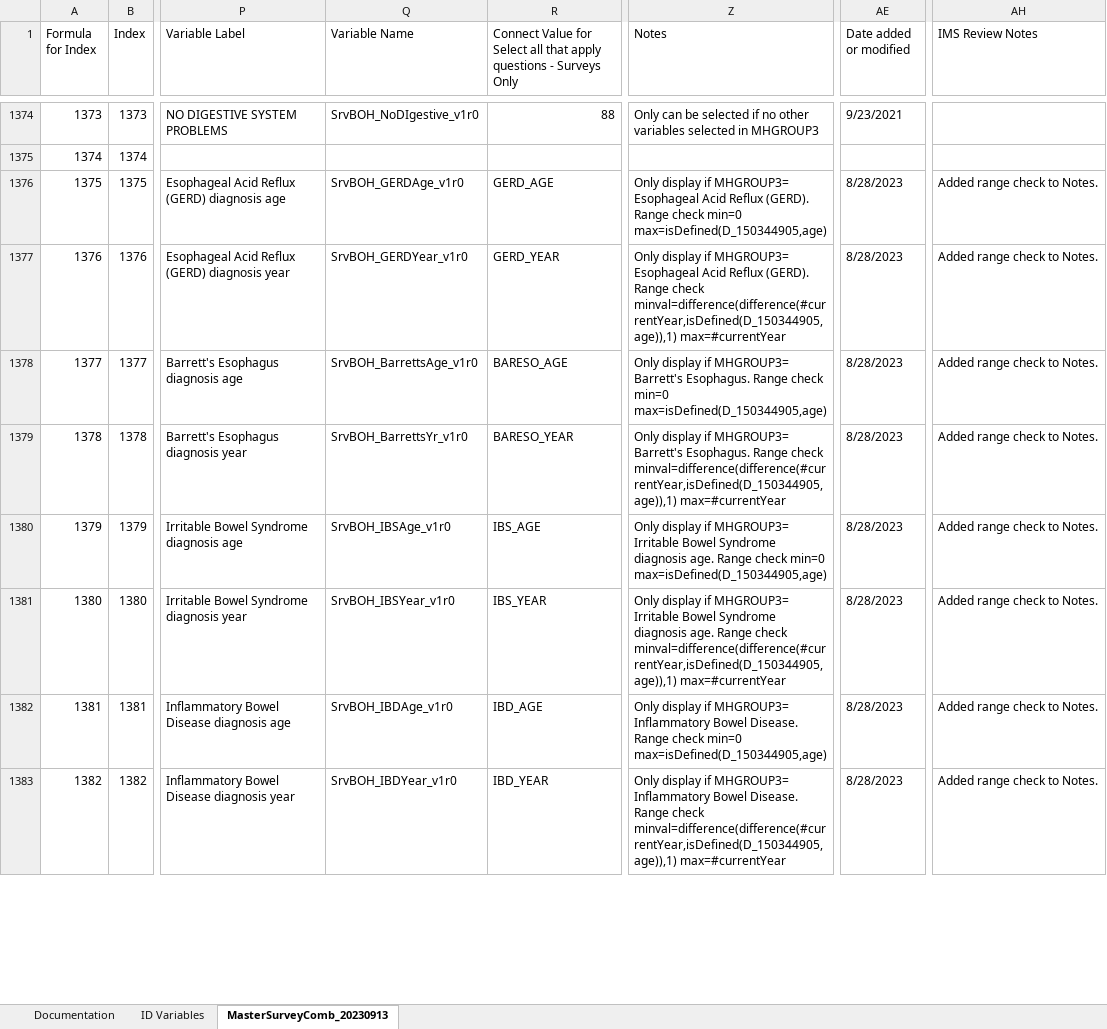
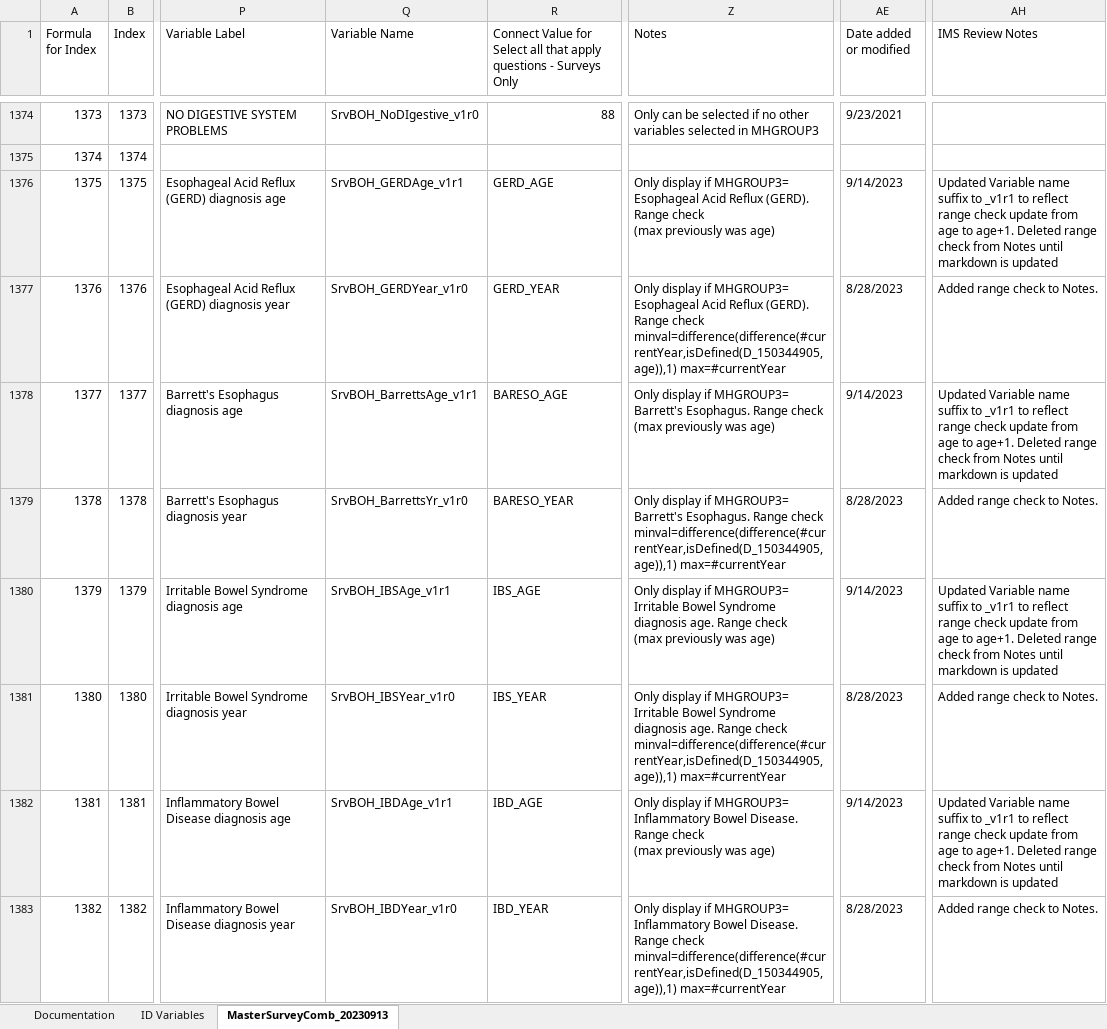
Before and after one commit to Analyticsphere/ConnectMasterAndSurveyCombinedDataDictionary, an Excel workbook: MasterSurveyComb_20220317.xlsx, sheet MasterSurveyComb_20230913, drawn as a sheet; only a part is shown, gaps mark what is left out; values as stored, in another font and other column widths than the file's, no cell formats; ↵ is a line break in a cell; the diff covers the shown part only; the diff names each change by its address in the sheet, - before the commit and + after, or states it on an @@ line.

```diff
--- a/MasterSurveyComb_20220317.xlsx (sheet MasterSurveyComb_20230913)
+++ b/MasterSurveyComb_20220317.xlsx (sheet MasterSurveyComb_20230913)
-Q1376 (Variable Name): SrvBOH_GERDAge_v1r0
+Q1376 (Variable Name): SrvBOH_GERDAge_v1r1
-Z1376 (Notes): …Range check min=0 max=isDefined(D_150344905,age)
+Z1376 (Notes): …Range check ↵ (max previously was age)
-AE1376 (Date added or modified): 8/28/2023
+AE1376 (Date added or modified): 9/14/2023
-AH1376 (IMS Review Notes): Added range check to Notes.
+AH1376 (IMS Review Notes): Updated Variable name suffix to _v1r1 to reflect range check update from age to age+1. Deleted range check from Notes until markdown is updated
-Q1378 (Variable Name): SrvBOH_BarrettsAge_v1r0
+Q1378 (Variable Name): SrvBOH_BarrettsAge_v1r1
-Z1378 (Notes): …Range check min=0 max=isDefined(D_150344905,age)
+Z1378 (Notes): …Range check ↵ (max previously was age)
-AE1378 (Date added or modified): 8/28/2023
+AE1378 (Date added or modified): 9/14/2023
-AH1378 (IMS Review Notes): Added range check to Notes.
+AH1378 (IMS Review Notes): Updated Variable name suffix to _v1r1 to reflect range check update from age to age+1. Deleted range check from Notes until markdown is updated
-Q1380 (Variable Name): SrvBOH_IBSAge_v1r0
+Q1380 (Variable Name): SrvBOH_IBSAge_v1r1
-Z1380 (Notes): …Range check min=0 max=isDefined(D_150344905,age)
+Z1380 (Notes): …Range check ↵ (max previously was age)
-AE1380 (Date added or modified): 8/28/2023
+AE1380 (Date added or modified): 9/14/2023
-AH1380 (IMS Review Notes): Added range check to Notes.
+AH1380 (IMS Review Notes): Updated Variable name suffix to _v1r1 to reflect range check update from age to age+1. Deleted range check from Notes until markdown is updated
-Q1382 (Variable Name): SrvBOH_IBDAge_v1r0
+Q1382 (Variable Name): SrvBOH_IBDAge_v1r1
-Z1382 (Notes): …Range check min=0 max=isDefined(D_150344905,age)
+Z1382 (Notes): …Range check ↵ (max previously was age)
-AE1382 (Date added or modified): 8/28/2023
+AE1382 (Date added or modified): 9/14/2023
-AH1382 (IMS Review Notes): Added range check to Notes.
+AH1382 (IMS Review Notes): Updated Variable name suffix to _v1r1 to reflect range check update from age to age+1. Deleted range check from Notes until markdown is updated
```
Also changed, not shown: 268 edited cells elsewhere in this sheet, sheet Documentation, cell formats.
